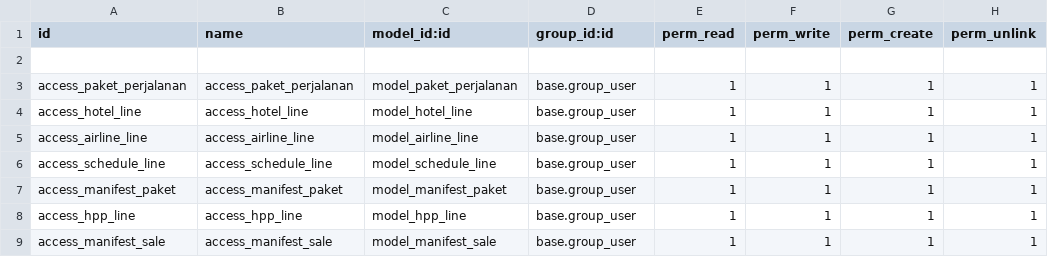
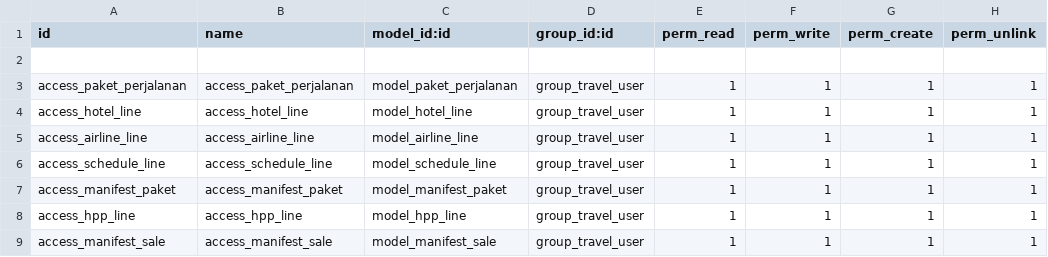
Before and after one commit to romanbatavi/belajar-odoo, a CSV file: ab_travel_umroh/security/ir.model.access.csv, drawn as a sheet.

```diff
--- a/ab_travel_umroh/security/ir.model.access.csv
+++ b/ab_travel_umroh/security/ir.model.access.csv
@@ -2,8 +2,8 @@ id,name,model_id:id,group_id:id,perm_read,perm_write,perm_create,perm_unlink
 
-access_paket_perjalanan,access_paket_perjalanan,model_paket_perjalanan,base.group_user,1,1,1,1
-access_hotel_line,access_hotel_line,model_hotel_line,base.group_user,1,1,1,1
-access_airline_line,access_airline_line,model_airline_line,base.group_user,1,1,1,1
-access_schedule_line,access_schedule_line,model_schedule_line,base.group_user,1,1,1,1
-access_manifest_paket,access_manifest_paket,model_manifest_paket,base.group_user,1,1,1,1
-access_hpp_line,access_hpp_line,model_hpp_line,base.group_user,1,1,1,1
-access_manifest_sale,access_manifest_sale,model_manifest_sale,base.group_user,1,1,1,1
+access_paket_perjalanan,access_paket_perjalanan,model_paket_perjalanan,group_travel_user,1,1,1,1
+access_hotel_line,access_hotel_line,model_hotel_line,group_travel_user,1,1,1,1
+access_airline_line,access_airline_line,model_airline_line,group_travel_user,1,1,1,1
+access_schedule_line,access_schedule_line,model_schedule_line,group_travel_user,1,1,1,1
+access_manifest_paket,access_manifest_paket,model_manifest_paket,group_travel_user,1,1,1,1
+access_hpp_line,access_hpp_line,model_hpp_line,group_travel_user,1,1,1,1
+access_manifest_sale,access_manifest_sale,model_manifest_sale,group_travel_user,1,1,1,1
```
Also changed, not shown: 38 other files.
